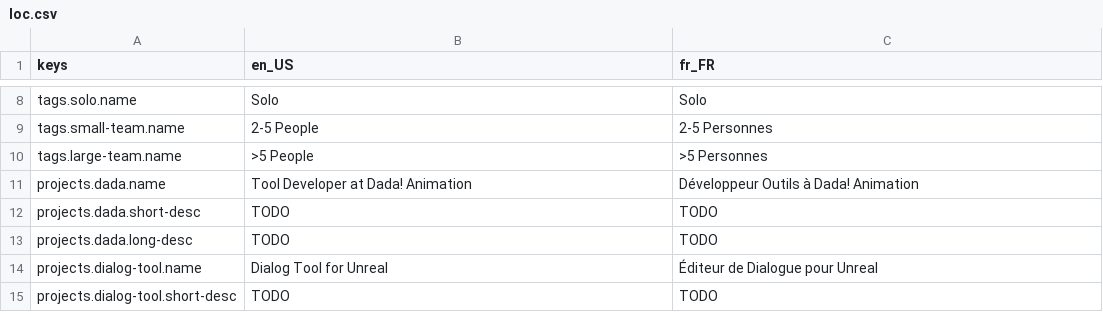
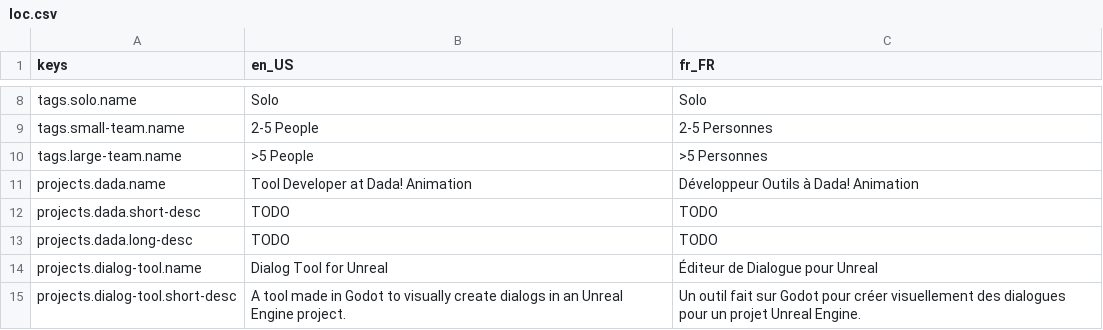
Before and after one commit to potassium-shot/portfolio-2, a CSV file: locale/loc.csv, drawn as a sheet; only a part is shown, gaps mark what is left out; the diff covers the shown part only.

```diff
--- a/locale/loc.csv
+++ b/locale/loc.csv
@@ -14,2 +14,2 @@ projects.dada.long-desc,TODO,TODO
 projects.dialog-tool.name,Dialog Tool for Unreal,Éditeur de Dialogue pour Unreal
-projects.dialog-tool.short-desc,TODO,TODO
+projects.dialog-tool.short-desc,A tool made in Godot to visually create dialogs in an Unreal Engine project.,Un outil fait sur Godot pour créer visuellement des dialogues pour un projet Unreal Engine.
```
Also changed, not shown: 4 edited cells elsewhere in this file, 15 other files.
